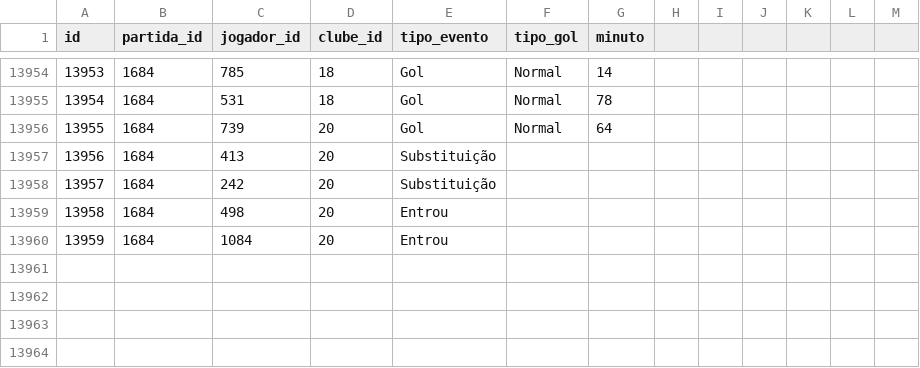
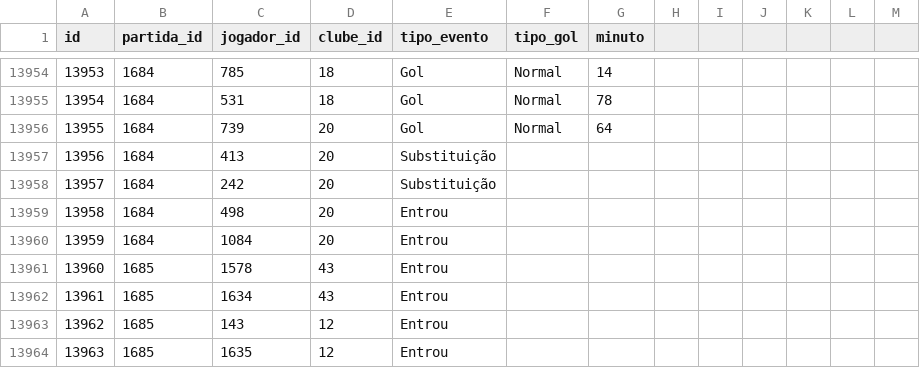
Before and after one commit to shinzatokazuya/kamusari, a CSV file: novo_bd1971_robusto/output_csvs/eventos_partida.csv, drawn as a sheet; only a part is shown, gaps mark what is left out; the diff names each change by its address in the sheet, - before the commit and + after, or states it on an @@ line.

```diff
--- a/novo_bd1971_robusto/output_csvs/eventos_partida.csv
+++ b/novo_bd1971_robusto/output_csvs/eventos_partida.csv
+row 13961: 13960 | 1685 | 1578 | 43 | Entrou
+row 13962: 13961 | 1685 | 1634 | 43 | Entrou
+row 13963: 13962 | 1685 | 143 | 12 | Entrou
+row 13964: 13963 | 1685 | 1635 | 12 | Entrou
```
Also changed, not shown: novo_bd1971_robusto/output_csvs/arbitros_em_partida.csv, novo_bd1971_robusto/output_csvs/jogadores.csv, 3 other files.
